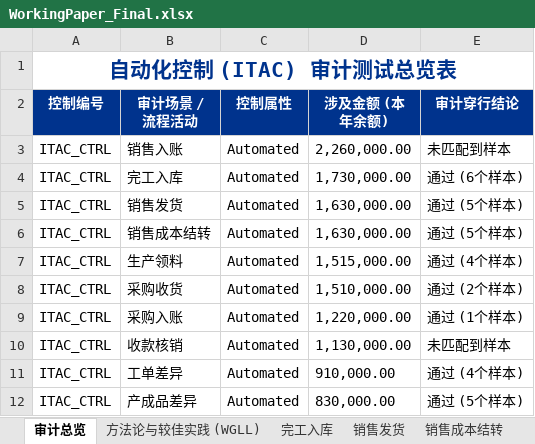
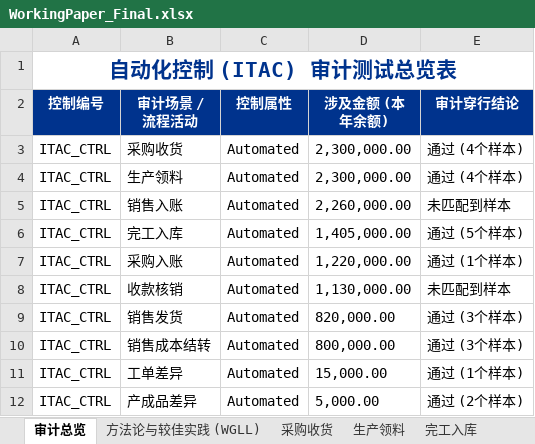
Before and after one commit to ricd1010/kpmg-itac-engine, an Excel workbook: data/WorkingPaper_Final.xlsx, sheet 审计总览, drawn as a sheet; values as stored, in another font and other column widths than the file's, no borders; removed rows and columns are numbered as before the commit, all else as after; the diff names each change by its address in the sheet, - before the commit and + after, or states it on an @@ line.

```diff
--- a/data/WorkingPaper_Final.xlsx (sheet 审计总览)
+++ b/data/WorkingPaper_Final.xlsx (sheet 审计总览)
+row 3: ITAC_CTRL | 采购收货 | Automated | 2,300,000.00 | 通过 (4个样本)
+row 4: ITAC_CTRL | 生产领料 | Automated | 2,300,000.00 | 通过 (4个样本)
-D6 (涉及金额 (本年余额)): 1,730,000.00
+D6 (涉及金额 (本年余额)): 1,405,000.00
-E6 (审计穿行结论): 通过 (6个样本)
+E6 (审计穿行结论): 通过 (5个样本)
-row 5: ITAC_CTRL | 销售发货 | Automated | 1,630,000.00 | 通过 (5个样本)
-row 6: ITAC_CTRL | 销售成本结转 | Automated | 1,630,000.00 | 通过 (5个样本)
-row 7: ITAC_CTRL | 生产领料 | Automated | 1,515,000.00 | 通过 (4个样本)
-row 8: ITAC_CTRL | 采购收货 | Automated | 1,510,000.00 | 通过 (2个样本)
+row 9: ITAC_CTRL | 销售发货 | Automated | 820,000.00 | 通过 (3个样本)
+row 10: ITAC_CTRL | 销售成本结转 | Automated | 800,000.00 | 通过 (3个样本)
-D11 (涉及金额 (本年余额)): 910,000.00
+D11 (涉及金额 (本年余额)): 15,000.00
-E11 (审计穿行结论): 通过 (4个样本)
+E11 (审计穿行结论): 通过 (1个样本)
-D12 (涉及金额 (本年余额)): 830,000.00
+D12 (涉及金额 (本年余额)): 5,000.00
-E12 (审计穿行结论): 通过 (5个样本)
+E12 (审计穿行结论): 通过 (2个样本)
```
Also changed, not shown: sheet 工单差异, sheet 产成品差异, sheet 完工入库, sheet 销售成本结转, sheet 生产领料, sheet 销售发货, 1 more sheet, other sheet tabs, 6 other files.
